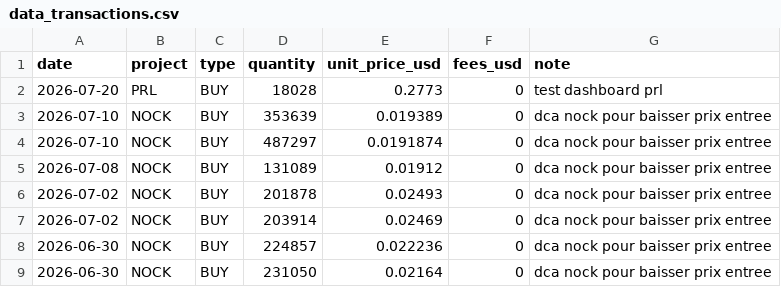
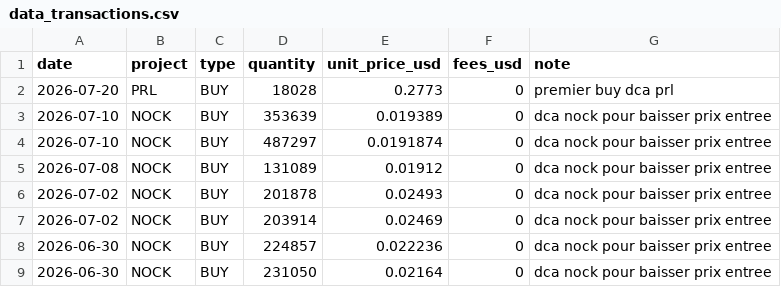
Before and after one commit to bwminingae/portfolio, a CSV file: data_transactions.csv, drawn as a sheet; only a part is shown.

Commit message:
Update data_transactions.csv

```diff
--- a/data_transactions.csv
+++ b/data_transactions.csv
@@ -1,3 +1,3 @@
 date,project,type,quantity,unit_price_usd,fees_usd,note
-2026-07-20,PRL,BUY,18028,0.2773,0,test dashboard prl
+2026-07-20,PRL,BUY,18028,0.2773,0,premier buy dca prl
 2026-07-10,NOCK,BUY,353639,0.019389,0,dca nock pour baisser prix entree
```
